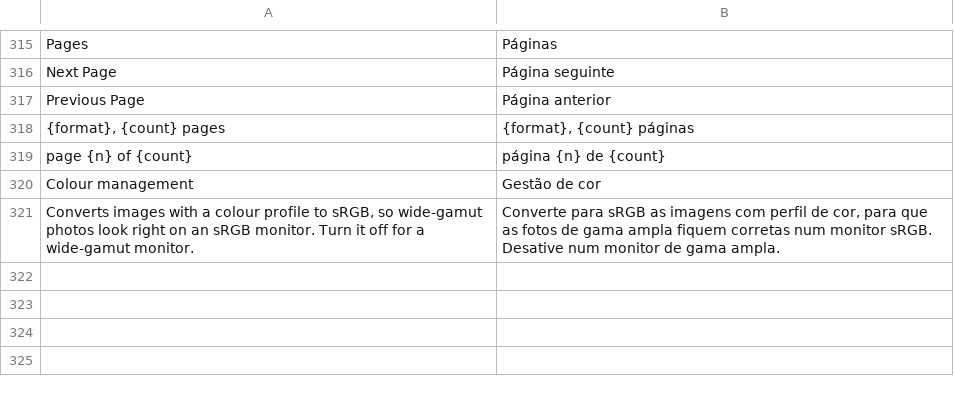
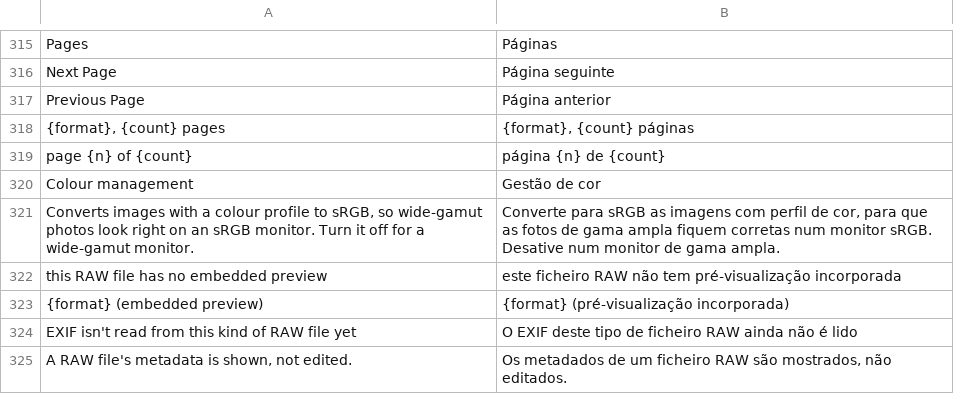
Before and after one commit to pyubero/lightview, a TSV file: locales/pt.tsv, drawn as a sheet; only a part is shown, gaps mark what is left out; the diff names each change by its address in the sheet, - before the commit and + after, or states it on an @@ line.

Commit message:
Open camera RAW files from their embedded preview (milestone 26)
CR2, CR3, NEF, ARW, DNG, RAF, ORF and RW2 open from the biggest colour
JPEG the camera stored, found by one bounds-checked scan, and rotated by
the container's orientation. The inspector shows their EXIF read-only
(not CR3 yet); Save As writes PNG, as for ICO and SVG. Long EXIF tags are
cut without being formatted in full, which took a second on RAW files.

```diff
--- a/locales/pt.tsv
+++ b/locales/pt.tsv
+row 322: this RAW file has no embedded preview | este ficheiro RAW não tem pré-visualização incorporada
+row 323: {format} (embedded preview) | {format} (pré-visualização incorporada)
+row 324: EXIF isn't read from this kind of RAW file yet | O EXIF deste tipo de ficheiro RAW ainda não é lido
+row 325: A RAW file's metadata is shown, not edited. | Os metadados de um ficheiro RAW são mostrados, não editados.
```
Also changed, not shown: locales/de.tsv, locales/es.tsv, 16 other files.
